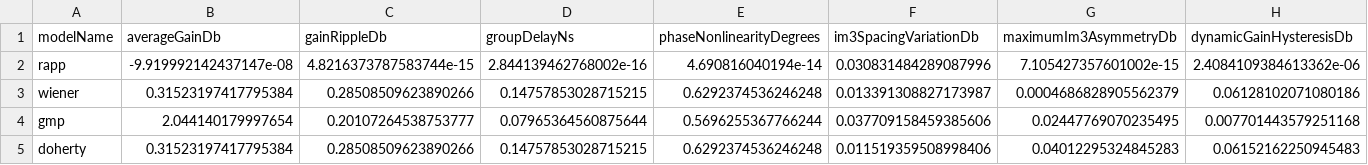
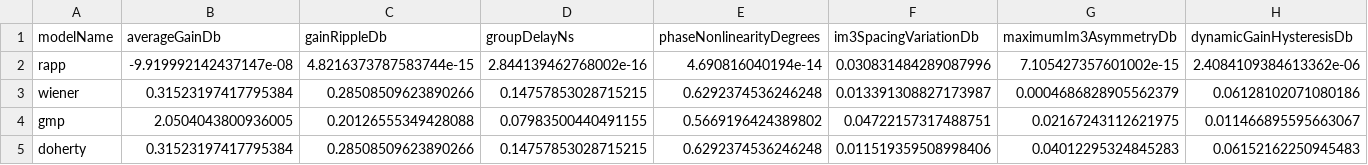
Before and after one commit to niyilu45/DPD_ILC, a CSV file: doc/images/pa_analyse/pa_characterization_summary.csv, drawn as a sheet; only a part is shown; the diff covers the shown part only; the diff names each change by its address in the sheet, - before the commit and + after, or states it on an @@ line.

```diff
--- a/doc/images/pa_analyse/pa_characterization_summary.csv
+++ b/doc/images/pa_analyse/pa_characterization_summary.csv
-B4 (averageGainDb): 2.044140179997654
+B4 (averageGainDb): 2.0504043800936005
-C4 (gainRippleDb): 0.20107264538753777
+C4 (gainRippleDb): 0.20126555349428088
-D4 (groupDelayNs): 0.07965364560875644
+D4 (groupDelayNs): 0.07983500440491155
-E4 (phaseNonlinearityDegrees): 0.5696255367766244
+E4 (phaseNonlinearityDegrees): 0.5669196424389802
-F4 (im3SpacingVariationDb): 0.037709158459385606
+F4 (im3SpacingVariationDb): 0.04722157317488751
-G4 (maximumIm3AsymmetryDb): 0.02447769070235495
+G4 (maximumIm3AsymmetryDb): 0.02167243112621975
-H4 (dynamicGainHysteresisDb): 0.007701443579251168
+H4 (dynamicGainHysteresisDb): 0.011466895595663067
```
Also changed, not shown: 4 edited cells elsewhere in this file, doc/images/pa_analyse/dpd_gmp/dpd_gmp_improvement_comparison.csv, doc/images/pa_analyse/pa_dpd_recommendations.csv, 43 other files.
